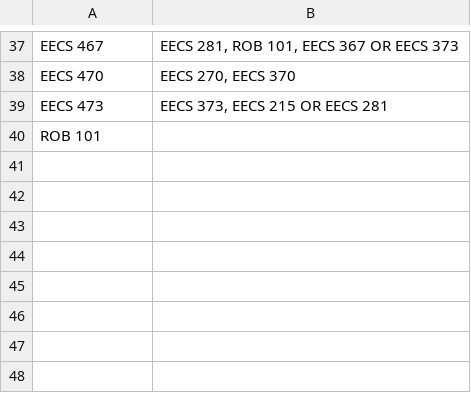
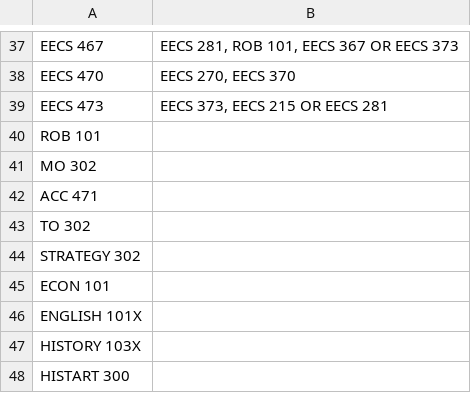
Before and after one commit to vijayn7/Course_Dependancy_Chart, a TSV file: mnt/data/prereqs.tsv, drawn as a sheet; only a part is shown, gaps mark what is left out.

```diff
--- a/mnt/data/prereqs.tsv
+++ b/mnt/data/prereqs.tsv
@@ -40 +40,9 @@ EECS 473	EECS 373, EECS 215 OR EECS 281
 ROB 101	
+MO 302	
+ACC 471	
+TO 302	
+STRATEGY 302	
+ECON 101	
+ENGLISH 101X	
+HISTORY 103X	
+HISTART 300	
```
Also changed, not shown: mnt/data/classes.csv, mnt/data/groups.csv.
